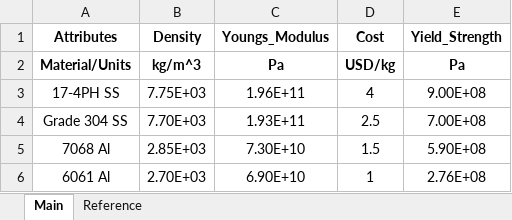
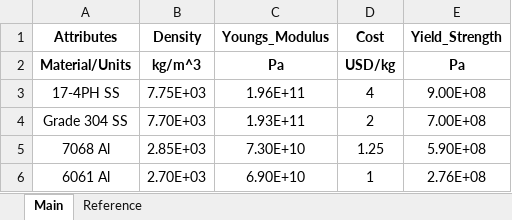
Before and after one commit to UW-ERSL/METALS, an Excel workbook: data/LBracketMaterialsSI.xlsx, sheet Main, drawn as a sheet; values as stored, in another font and other column widths than the file's, no borders; the diff names each change by its address in the sheet, - before the commit and + after, or states it on an @@ line.

Commit message:
LBracketMidLoad example

```diff
--- a/data/LBracketMaterialsSI.xlsx (sheet Main)
+++ b/data/LBracketMaterialsSI.xlsx (sheet Main)
-D4 (Cost): 2.5
+D4 (Cost): 2
-D5 (Cost): 1.5
+D5 (Cost): 1.25
```
Also changed, not shown: 4 other files.
